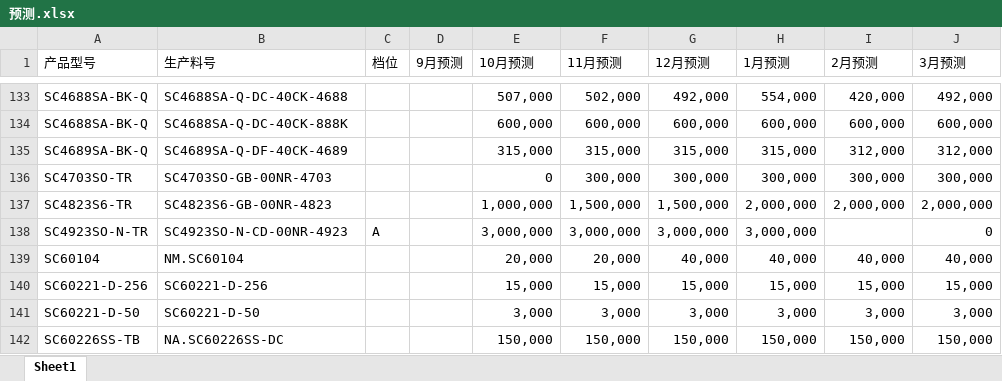
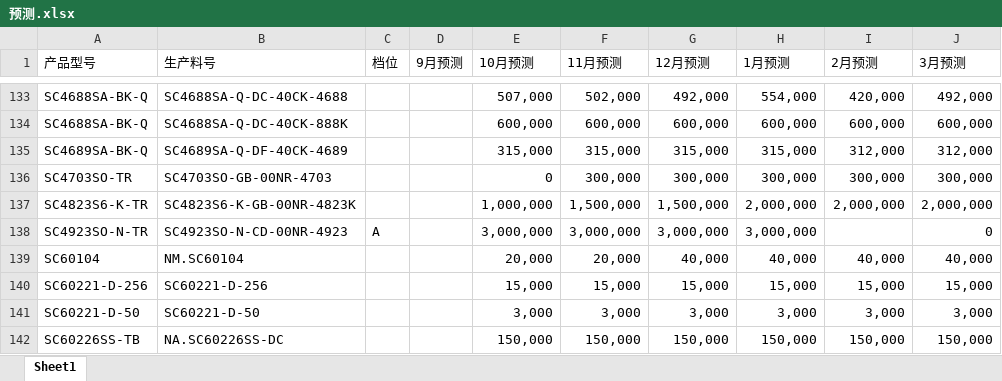
Before and after one commit to TTTriste06/operation_planning-, an Excel workbook: 预测.xlsx, sheet Sheet1, drawn as a sheet; only a part is shown, gaps mark what is left out; values as stored, in another font and other column widths than the file's, no borders; the diff names each change by its address in the sheet, - before the commit and + after, or states it on an @@ line.

Commit message:
upload 预测.xlsx

```diff
--- a/预测.xlsx (sheet Sheet1)
+++ b/预测.xlsx (sheet Sheet1)
-A137 (产品型号): SC4823S6-TR
+A137 (产品型号): SC4823S6-K-TR
-B137 (生产料号): SC4823S6-GB-00NR-4823
+B137 (生产料号): SC4823S6-K-GB-00NR-4823K
```
